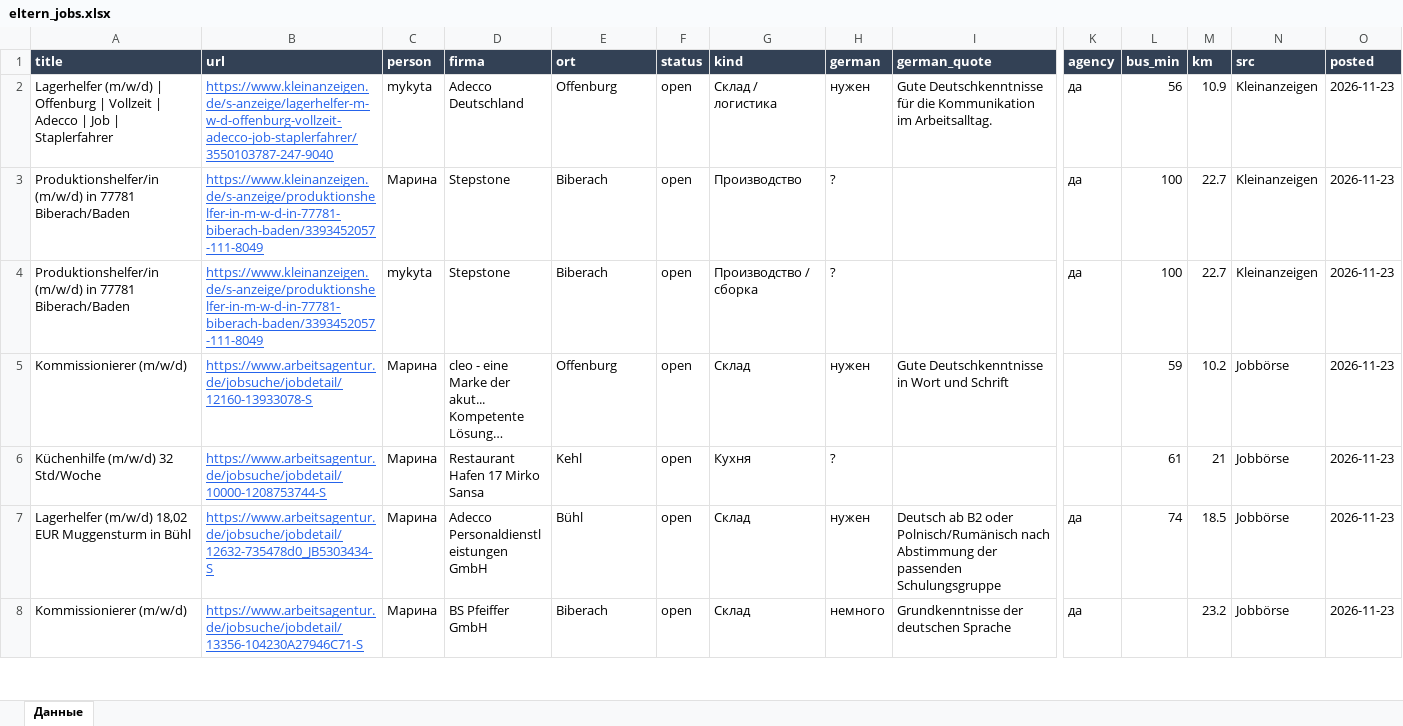
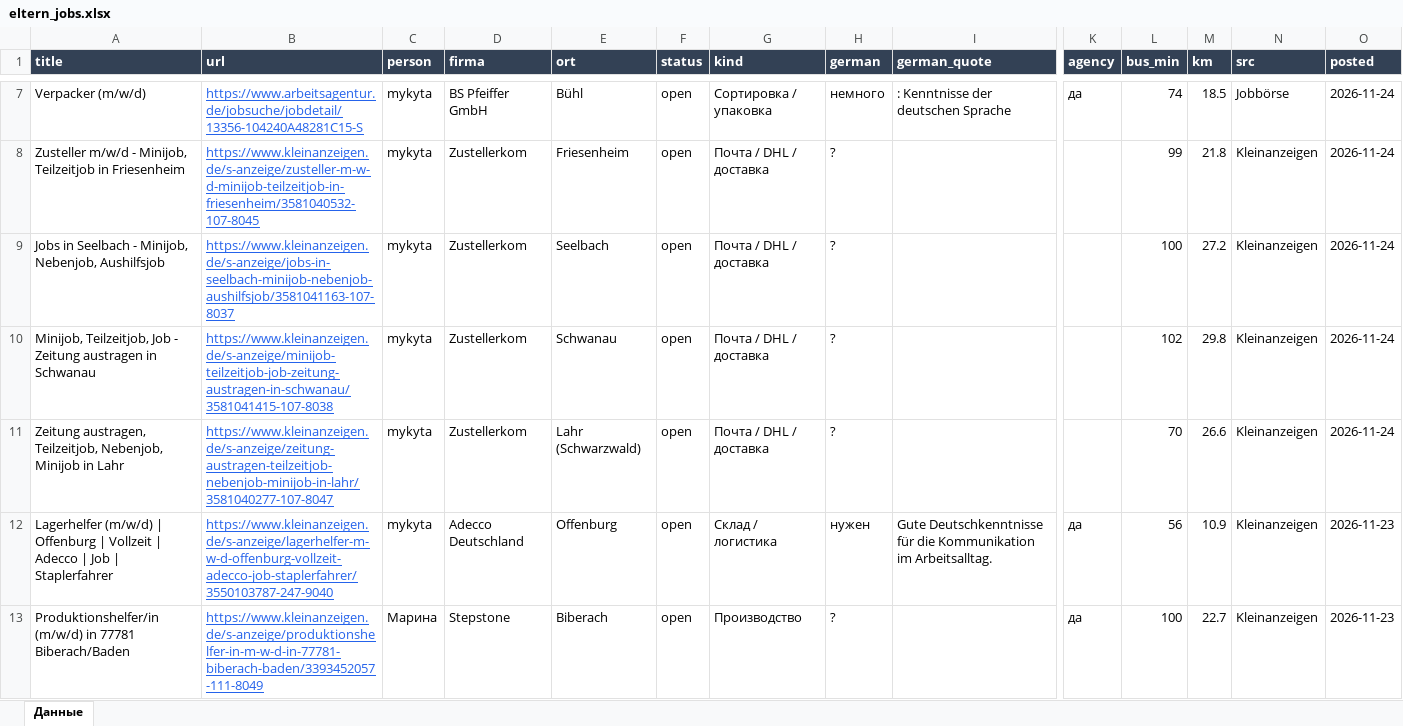
Before and after one commit to Nevrox228/wohnung-og, an Excel workbook: data/eltern_jobs.xlsx, sheet Данные, drawn as a sheet; only a part is shown, gaps mark what is left out; the shorter side is filled out with more unchanged rows; long unchanged cells end in …; values as stored, in another font and other column widths than the file's, no borders; rows hold the shown columns only; the diff covers the shown part only; the diff names each change by its address in the sheet, - before the commit and + after, or states it on an @@ line.

```diff
--- a/data/eltern_jobs.xlsx (sheet Данные)
+++ b/data/eltern_jobs.xlsx (sheet Данные)
+row 7: Verpacker (m/w/d) | https://www.arbeitsagentur.de/jobsuche/jobdetail/13356-104240A48281C15-S | mykyta | BS Pfeiffer GmbH | Bühl | open | Сортировка / упаковка | немного | : Kenntnisse der deutschen Sprache | да | 74 | 18.5 | Jobbörse | 2026-11-24
+row 8: Zusteller m/w/d - Minijob, Teilzeitjob in Friesenheim | https://www.kleinanzeigen.de/s-anzeige/zusteller-m-w-d-minijob-teilzeitjob-in-friesenheim/3581040532-107-8045 | mykyta | Zustellerkom | Friesenheim | open | Почта / DHL / доставка | ? |  |  | 99 | 21.8 | Kleinanzeigen | 2026-11-24
+row 9: Jobs in Seelbach - Minijob, Nebenjob, Aushilfsjob | https://www.kleinanzeigen.de/s-anzeige/jobs-in-seelbach-minijob-nebenjob-aushilfsjob/3581041163-107-8037 | mykyta | Zustellerkom | Seelbach | open | Почта / DHL / доставка | ? |  |  | 100 | 27.2 | Kleinanzeigen | 2026-11-24
+row 10: Minijob, Teilzeitjob, Job - Zeitung austragen in Schwanau | https://www.kleinanzeigen.de/s-anzeige/minijob-teilzeitjob-job-zeitung-austragen-in-schwanau/3581041415-107-8038 | mykyta | Zustellerkom | Schwanau | open | Почта / DHL / доставка | ? |  |  | 102 | 29.8 | Kleinanzeigen | 2026-11-24
+row 11: Zeitung austragen, Teilzeitjob, Nebenjob, Minijob in Lahr | https://www.kleinanzeigen.de/s-anzeige/zeitung-austragen-teilzeitjob-nebenjob-minijob-in-lahr/3581040277-107-8047 | mykyta | Zustellerkom | Lahr (Schwarzwald) | open | Почта / DHL / доставка | ? |  |  | 70 | 26.6 | Kleinanzeigen | 2026-11-24
```
Also changed, not shown: 5 added rows elsewhere in this sheet, data/olya_jobs.xlsx, data/werk_jobs.xlsx, 10 other files.
